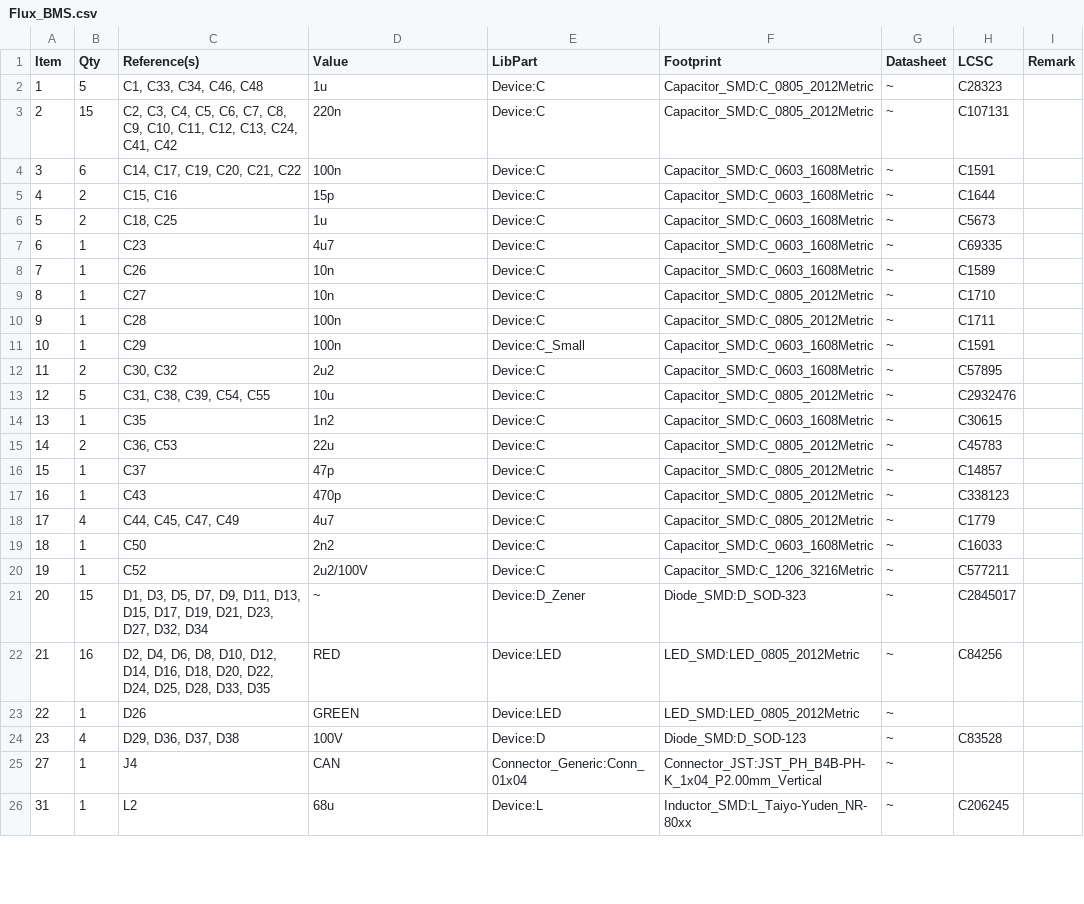
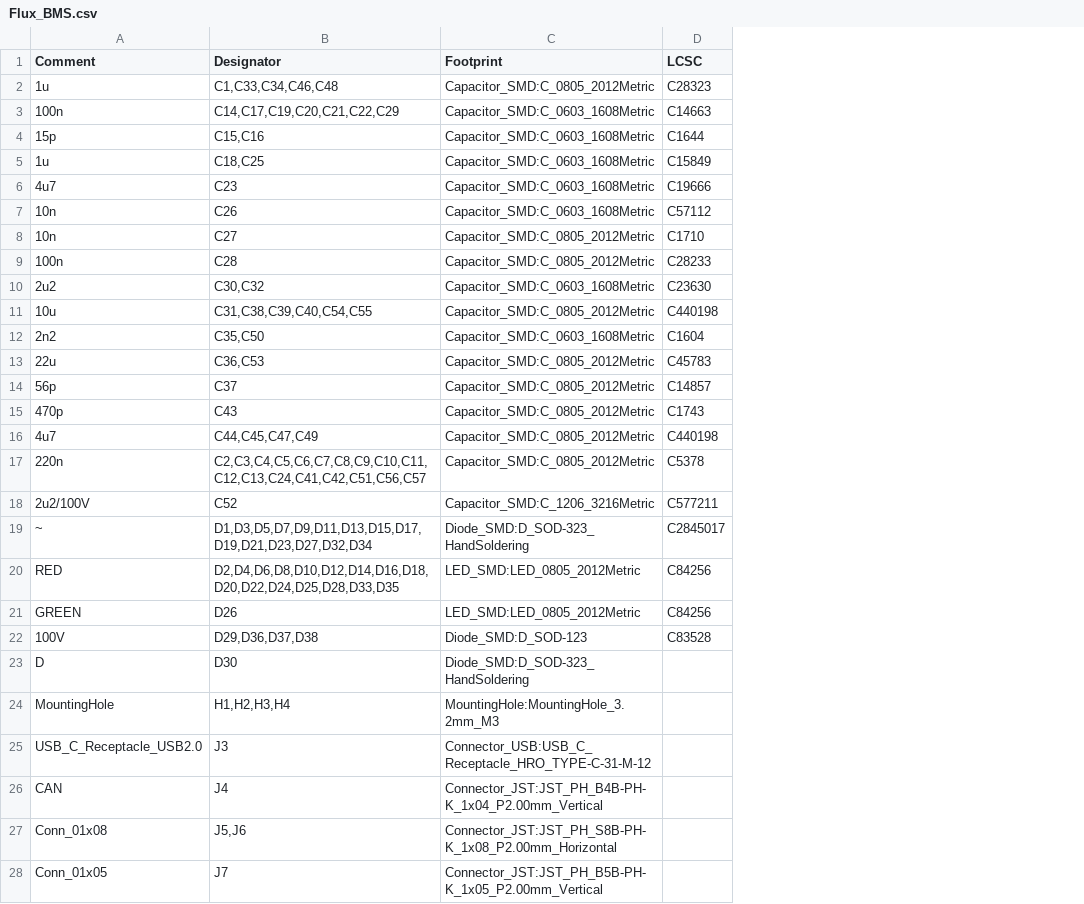
Before and after one commit to charclo/flux-bms, a CSV file: Flux_BMS.csv, drawn as a sheet; only a part is shown; removed rows and columns are numbered as before the commit, all else as after; the diff covers the shown part only; the diff names each change by its address in the sheet, - before the commit and + after, or states it on an @@ line.

```diff
--- a/Flux_BMS.csv
+++ b/Flux_BMS.csv
-column A (Item), row 2: 1; rows 4-10: 3 | 4 | 5 | 6 | 7 | 8 | 9; rows 12-18: 11 | 12 | 13 | 14 | 15 | 16 | 17; rows 20-25: 19 | 20 | 21 | 22 | 23 | 27
-column B (Qty), row 2: 5; rows 4-10: 6 | 2 | 2 | 1 | 1 | 1 | 1; rows 12-18: 2 | 5 | 1 | 2 | 1 | 1 | 4; rows 20-25: 1 | 15 | 16 | 1 | 4 | 1
-column C (Reference(s)), row 2: C1, C33, C34, C46, C48; rows 4-10: C14, C17, C19, C20, C21, C22 | C15, C16 | C18, C25 | C23 | C26 | C27 | C28; rows 12-18: C30, C32 | C31, C38, C39, C54, C55 | C35 | C36, C53 | C37 | C43 | C44, C45, C47, C49; rows 20-25: C52 | D1, D3, D5, D7, D9, D11, D13, D15, D17, D19, D21, D23, D27, D32, D34 | D2, D4, D6, D8, D10, D12, D14, D16, D18, D20, D22, D24, D25, D28, D33, D35 | D26 | D29, D36, D37, D38 | J4
-column E (LibPart), row 2: Device:C; rows 4-10: all Device:C; rows 12-18: all Device:C; rows 20-25: Device:C | Device:D_Zener | Device:LED | Device:LED | Device:D | Connector_Generic:Conn_01x04
+column B (Designator), rows 2-16: C1,C33,C34,C46,C48 | C14,C17,C19,C20,C21,C22,C29 | C15,C16 | C18,C25 | C23 | C26 | C27 | C28 | C30,C32 | C31,C38,C39,C40,C54,C55 | C35,C50 | C36,C53 | C37 | C43 | C44,C45,C47,C49; rows 18-22: C52 | D1,D3,D5,D7,D9,D11,D13,D15,D17,D19,D21,D23,D27,D32,D34 | D2,D4,D6,D8,D10,D12,D14,D16,D18,D20,D22,D24,D25,D28,D33,D35 | D26 | D29,D36,D37,D38; row 26: J4
-column G (Datasheet), row 2: ~; rows 4-10: all ~; rows 12-18: all ~; rows 20-25: all ~
-column I (Remark), empty
-A1: Value
+A1: Comment
-row 3: 2 | 15 | C2, C3, C4, C5, C6, C7, C8, C9, C10, C11, C12, C13, C24, C41, C42 | 220n | Device:C | Capacitor_SMD:C_0805_2012Metric | ~ | C107131
-D3 (LCSC): C1591
+D3 (LCSC): C14663
-D5 (LCSC): C5673
+D5 (LCSC): C15849
-D6 (LCSC): C69335
+D6 (LCSC): C19666
-D7 (LCSC): C1589
+D7 (LCSC): C57112
-D9 (LCSC): C1711
+D9 (LCSC): C28233
-row 11: 10 | 1 | C29 | 100n | Device:C_Small | Capacitor_SMD:C_0603_1608Metric | ~ | C1591
-D10 (LCSC): C57895
+D10 (LCSC): C23630
-D11 (LCSC): C2932476
+D11 (LCSC): C440198
-A12 (Comment): 1n2
+A12 (Comment): 2n2
-D12 (LCSC): C30615
+D12 (LCSC): C1604
-A14 (Comment): 47p
+A14 (Comment): 56p
-D15 (LCSC): C338123
+D15 (LCSC): C1743
-D16 (LCSC): C1779
+D16 (LCSC): C440198
-row 19: 18 | 1 | C50 | 2n2 | Device:C | Capacitor_SMD:C_0603_1608Metric | ~ | C16033
+row 17: 220n | C2,C3,C4,C5,C6,C7,C8,C9,C10,C11,C12,C13,C24,C41,C42,C51,C56,C57 | Capacitor_SMD:C_0805_2012Metric | C5378
-C19 (Footprint): Diode_SMD:D_SOD-323
+C19 (Footprint): Diode_SMD:D_SOD-323_HandSoldering
-D21 (LCSC): (empty)
+D21 (LCSC): C84256
+row 23: D | D30 | Diode_SMD:D_SOD-323_HandSoldering
+row 24: MountingHole | H1,H2,H3,H4 | MountingHole:MountingHole_3.2mm_M3
+row 25: USB_C_Receptacle_USB2.0 | J3 | Connector_USB:USB_C_Receptacle_HRO_TYPE-C-31-M-12
-row 26: 31 | 1 | L2 | 68u | Device:L | Inductor_SMD:L_Taiyo-Yuden_NR-80xx | ~ | C206245
+row 27: Conn_01x08 | J5,J6 | Connector_JST:JST_PH_S8B-PH-K_1x08_P2.00mm_Horizontal
+row 28: Conn_01x05 | J7 | Connector_JST:JST_PH_B5B-PH-K_1x05_P2.00mm_Vertical
```
Also changed, not shown: 26 added rows, 1 removed row, 3 moved rows and 8 edited cells elsewhere in this file, 36 other files.
